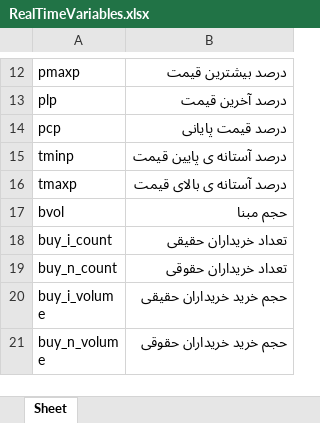
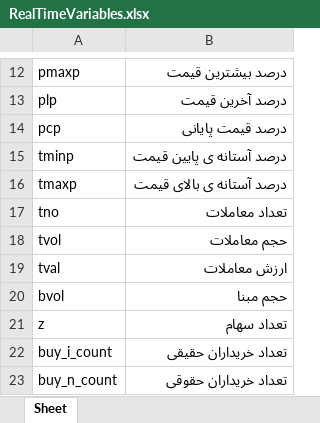
Before and after one commit to farhad-mohammadi/pytse-filter, an Excel workbook: docs/RealTimeVariables.xlsx, sheet Sheet, drawn as a sheet; only a part is shown, gaps mark what is left out; the shorter side is filled out with more unchanged rows; values as stored, in another font and other column widths than the file's, no borders; the diff names each change by its address in the sheet, - before the commit and + after, or states it on an @@ line.

Commit message:
Add z and tno variable to program

```diff
--- a/docs/RealTimeVariables.xlsx (sheet Sheet)
+++ b/docs/RealTimeVariables.xlsx (sheet Sheet)
+row 17: tno | تعداد معاملات
+row 18: tvol | حجم معاملات
+row 19: tval | ارزش معاملات
+row 21: z | تعداد سهام
```
Also changed, not shown: 2 other files.
